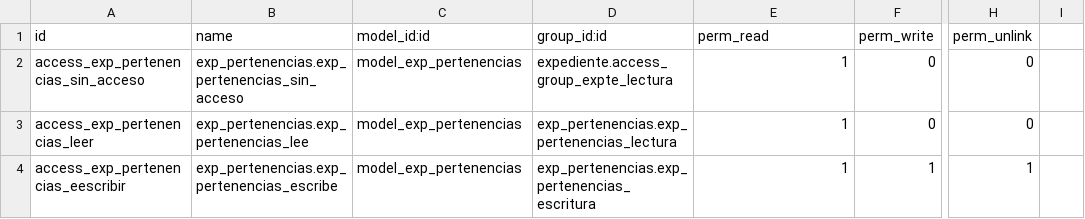
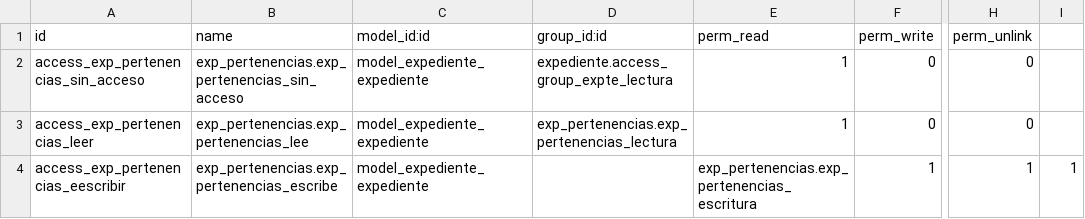
Before and after one commit to gisminero/addons_sigetrami, a CSV file: exp_pertenencias/security/ir.model.access.csv, drawn as a sheet; only a part is shown, gaps mark what is left out; the diff names each change by its address in the sheet, - before the commit and + after, or states it on an @@ line.

```diff
--- a/exp_pertenencias/security/ir.model.access.csv
+++ b/exp_pertenencias/security/ir.model.access.csv
-C2:C4 (model_id:id): model_exp_pertenencias
+C2:C4 (model_id:id): model_expediente_expediente
-D4 (group_id:id): exp_pertenencias.exp_pertenencias_escritura
+D4 (group_id:id): (empty)
-E4 (perm_read): 1
+E4 (perm_read): exp_pertenencias.exp_pertenencias_escritura
-I4: (empty)
+I4: 1
```
Also changed, not shown: 6 other files.
